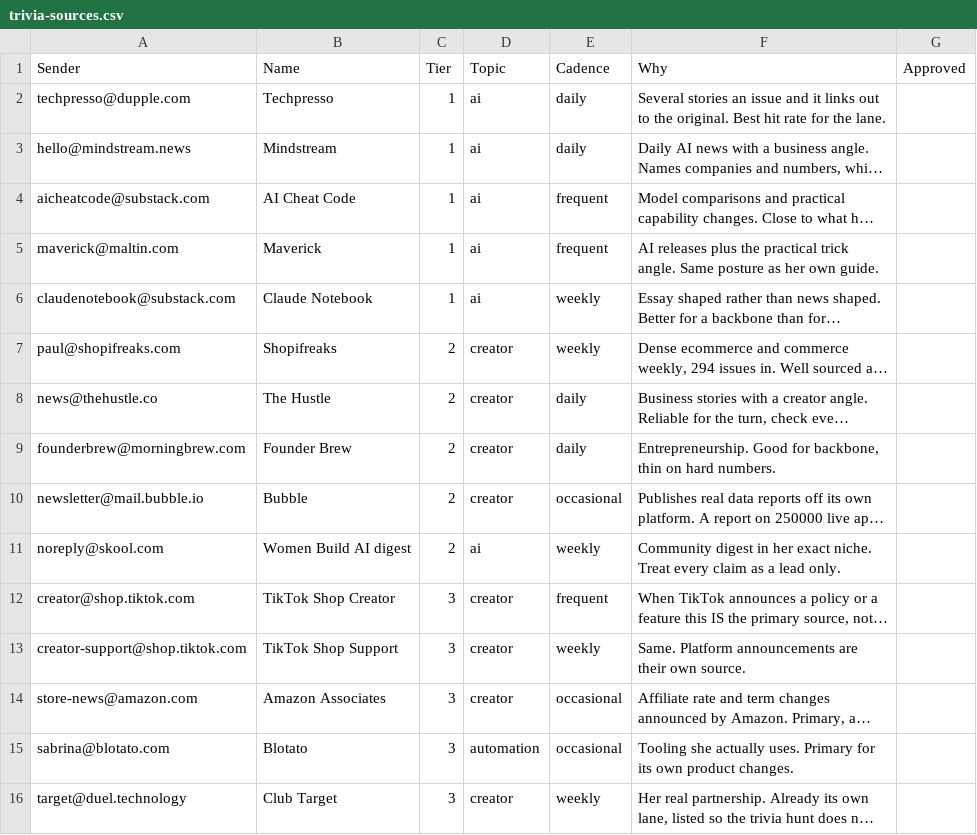
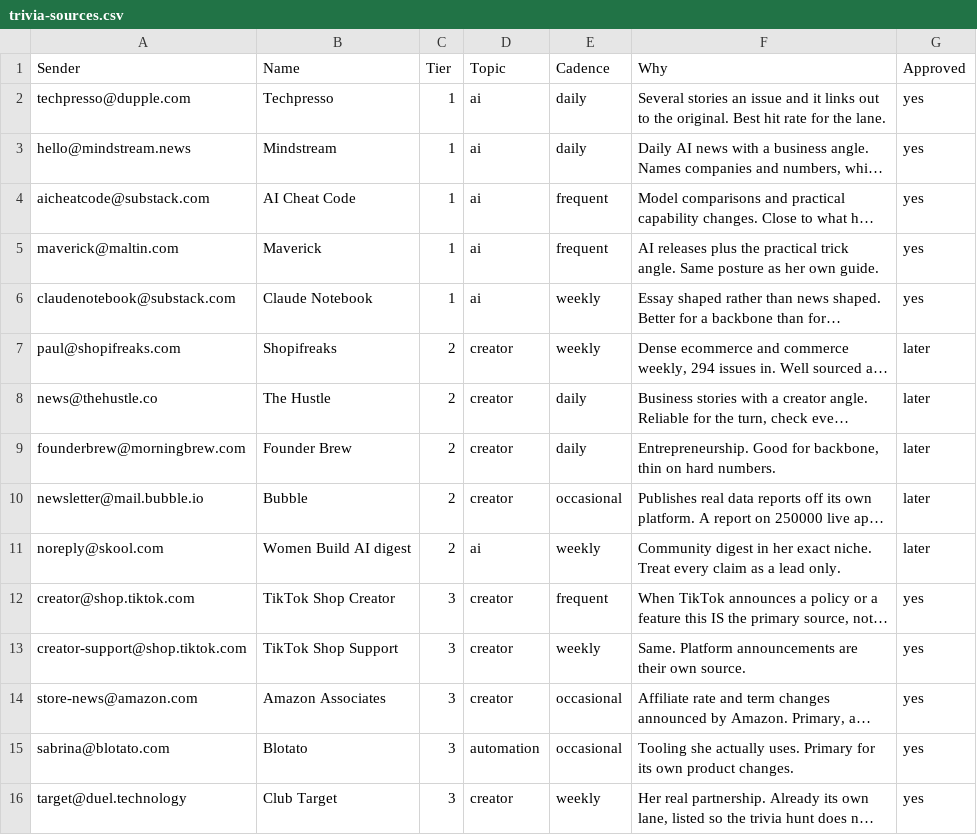
Before and after one commit to amandakersh85-sketch/GentleMuse, a CSV file: filing-system/data/trivia-sources.csv, drawn as a sheet; long unchanged cells end in …; the diff names each change by its address in the sheet, - before the commit and + after, or states it on an @@ line.

```diff
--- a/filing-system/data/trivia-sources.csv
+++ b/filing-system/data/trivia-sources.csv
-G2:G6 (Approved): (empty)
+G2:G6 (Approved): yes
-G7:G11 (Approved): (empty)
+G7:G11 (Approved): later
-G12:G16 (Approved): (empty)
+G12:G16 (Approved): yes
```
Also changed, not shown: 6 other files.
